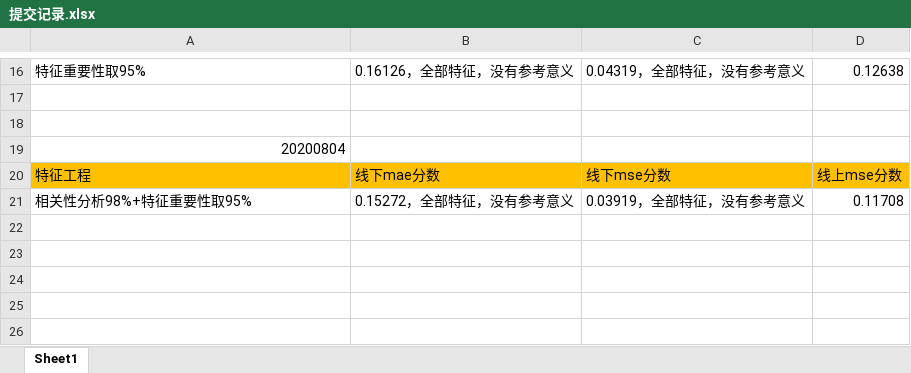
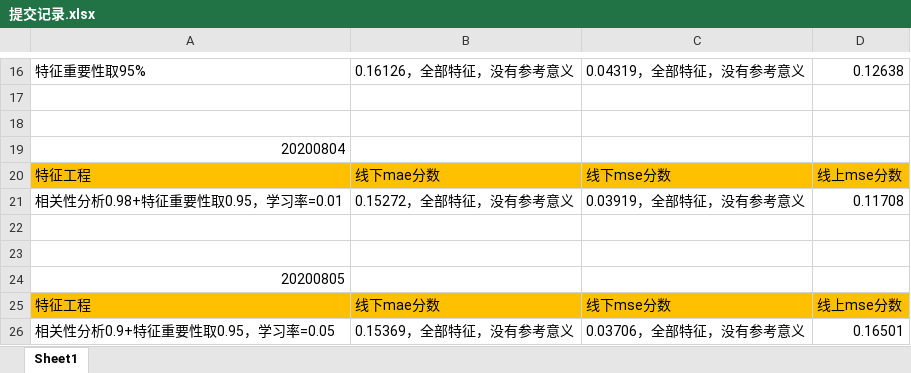
Before and after one commit to michaelzhouy/Competition, an Excel workbook: iFLYTEK/Greenhouse/提交记录.xlsx, sheet Sheet1, drawn as a sheet; only a part is shown, gaps mark what is left out; values as stored, in another font and other column widths than the file's, no borders; the diff names each change by its address in the sheet, - before the commit and + after, or states it on an @@ line.

Commit message:
Update 提交记录.xlsx

```diff
--- a/iFLYTEK/Greenhouse/提交记录.xlsx (sheet Sheet1)
+++ b/iFLYTEK/Greenhouse/提交记录.xlsx (sheet Sheet1)
-A21: 相关性分析98%+特征重要性取95%
+A21: 相关性分析0.98+特征重要性取0.95，学习率=0.01
+row 22: (empty)
+row 23: (empty)
+row 24: 20200805
+row 25: 特征工程 | 线下mae分数 | 线下mse分数 | 线上mse分数
+row 26: 相关性分析0.9+特征重要性取0.95，学习率=0.05 | 0.15369，全部特征，没有参考意义 | 0.03706，全部特征，没有参考意义 | 0.16501
```
